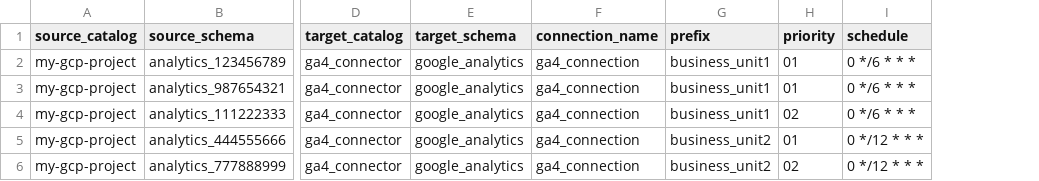
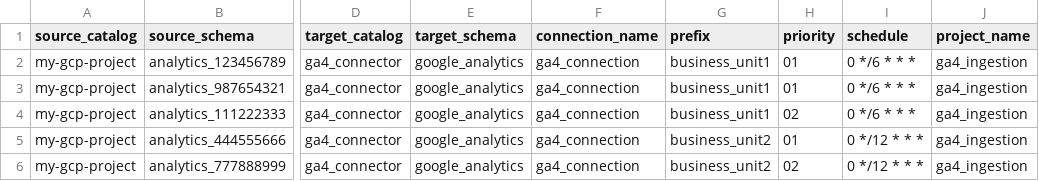
Before and after one commit to databricks-solutions/lakeflow-tapworks, a CSV file: google_analytics/load_balancing/examples/example_config.csv, drawn as a sheet; only a part is shown, gaps mark what is left out; the diff names each change by its address in the sheet, - before the commit and + after, or states it on an @@ line.

```diff
--- a/google_analytics/load_balancing/examples/example_config.csv
+++ b/google_analytics/load_balancing/examples/example_config.csv
+column J (project_name), rows 2-6: all ga4_ingestion
```
Also changed, not shown: salesforce/load_balancing/examples/example_config.csv, sqlserver/load_balancing/examples/example_config.csv, 2 other files.
